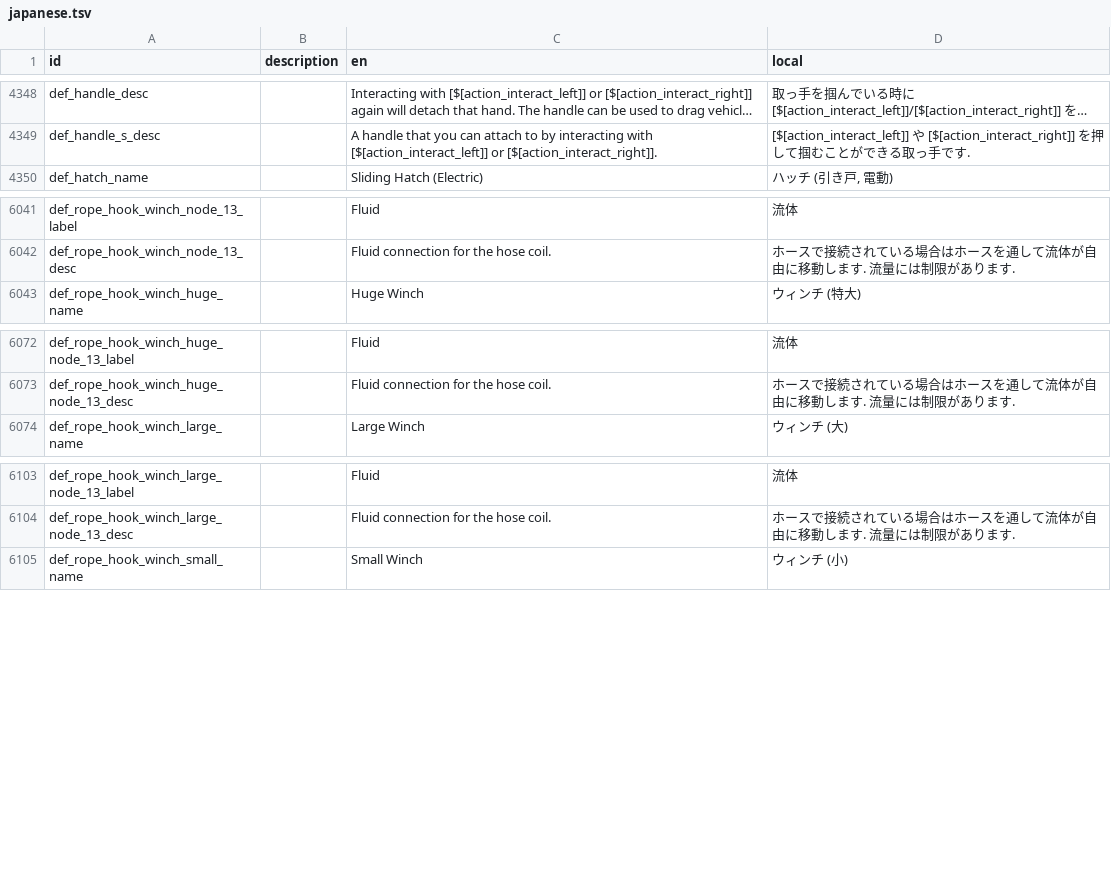
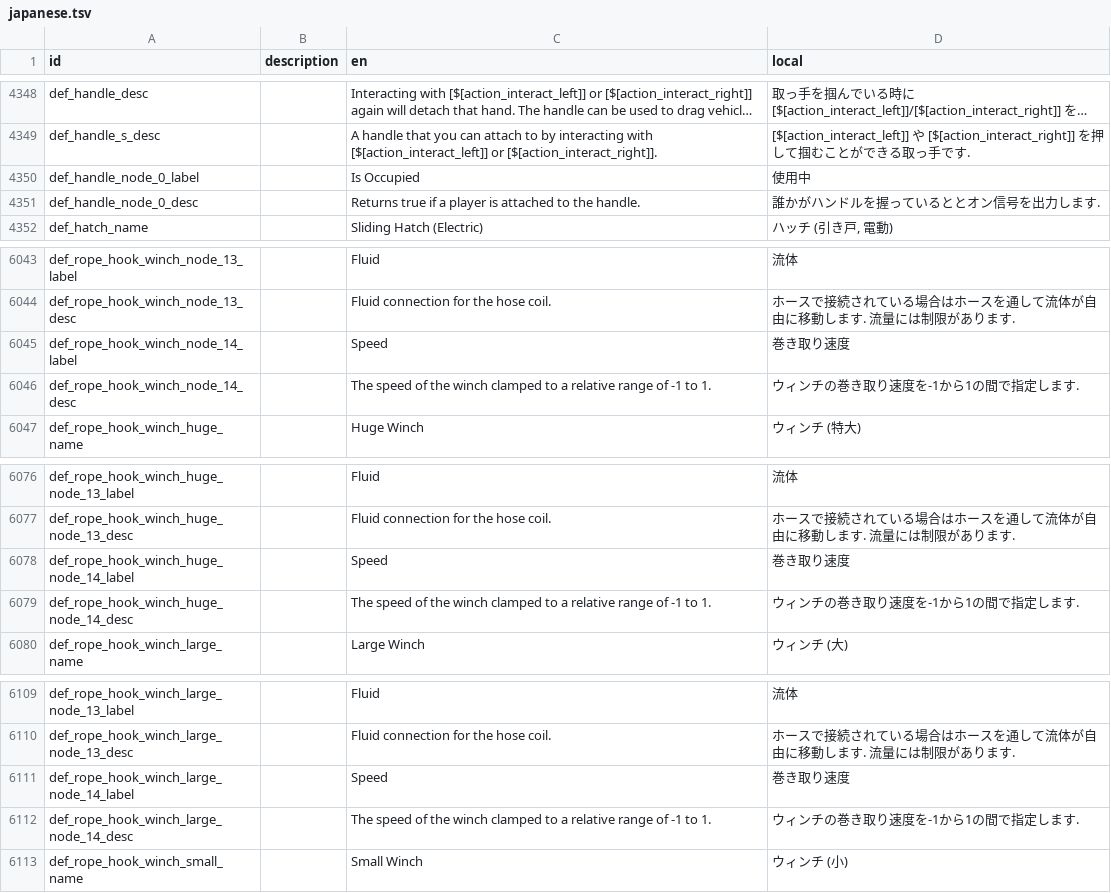
Before and after one commit to Gakuto1112/Stormworks-JapaneseTranslation, a TSV file: src/translation_data/japanese.tsv, drawn as a sheet; only a part is shown, gaps mark what is left out; long unchanged cells end in …; the diff names each change by its address in the sheet, - before the commit and + after, or states it on an @@ line.

Commit message:
ゲームバージョン1.12.3に対応

```diff
--- a/src/translation_data/japanese.tsv
+++ b/src/translation_data/japanese.tsv
+row 4350: def_handle_node_0_label |  | Is Occupied | 使用中
+row 4351: def_handle_node_0_desc |  | Returns true if a player is attached to the handle. | 誰かがハンドルを握っているととオン信号を出力します.
+row 6045: def_rope_hook_winch_node_14_label |  | Speed | 巻き取り速度
+row 6046: def_rope_hook_winch_node_14_desc |  | The speed of the winch clamped to a relative range of -1 to 1. | ウィンチの巻き取り速度を-1から1の間で指定します.
+row 6078: def_rope_hook_winch_huge_node_14_label |  | Speed | 巻き取り速度
+row 6079: def_rope_hook_winch_huge_node_14_desc |  | The speed of the winch clamped to a relative range of -1 to 1. | ウィンチの巻き取り速度を-1から1の間で指定します.
+row 6111: def_rope_hook_winch_large_node_14_label |  | Speed | 巻き取り速度
+row 6112: def_rope_hook_winch_large_node_14_desc |  | The speed of the winch clamped to a relative range of -1 to 1. | ウィンチの巻き取り速度を-1から1の間で指定します.
```
